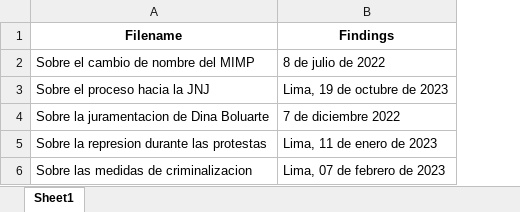
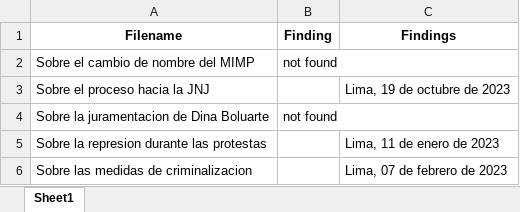
Before and after one commit to qlabpucp/Taller_12_2023, an Excel workbook: sessions/data/Part_II/ocr/pron_extracted/findings.xlsx, sheet Sheet1, drawn as a sheet; values as stored, in another font and other column widths than the file's, no borders; addresses are those after the commit; the diff names each change by its address in the sheet, - before the commit and + after, or states it on an @@ line.

```diff
--- a/sessions/data/Part_II/ocr/pron_extracted/findings.xlsx (sheet Sheet1)
+++ b/sessions/data/Part_II/ocr/pron_extracted/findings.xlsx (sheet Sheet1)
+column B (Finding), rows 2-4: not found |  | not found
-C2 (Findings): 8 de julio de 2022
+C2 (Findings): (empty)
-C4 (Findings): 7 de diciembre 2022
+C4 (Findings): (empty)
```
Also changed, not shown: sessions/data/Part_II/ocr/reports/output/output.xlsx, 7 other files.
